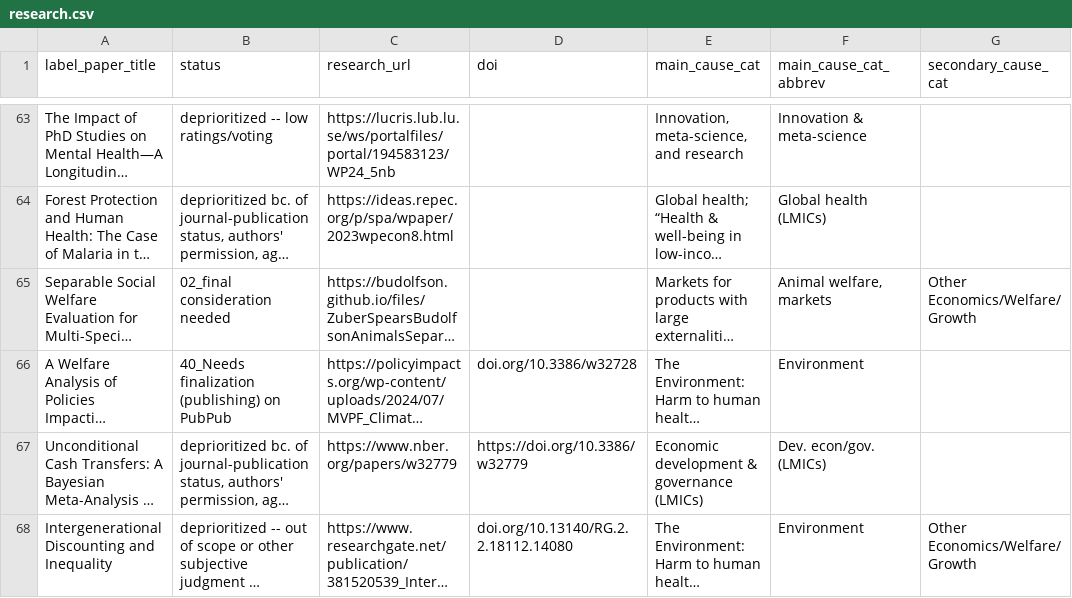
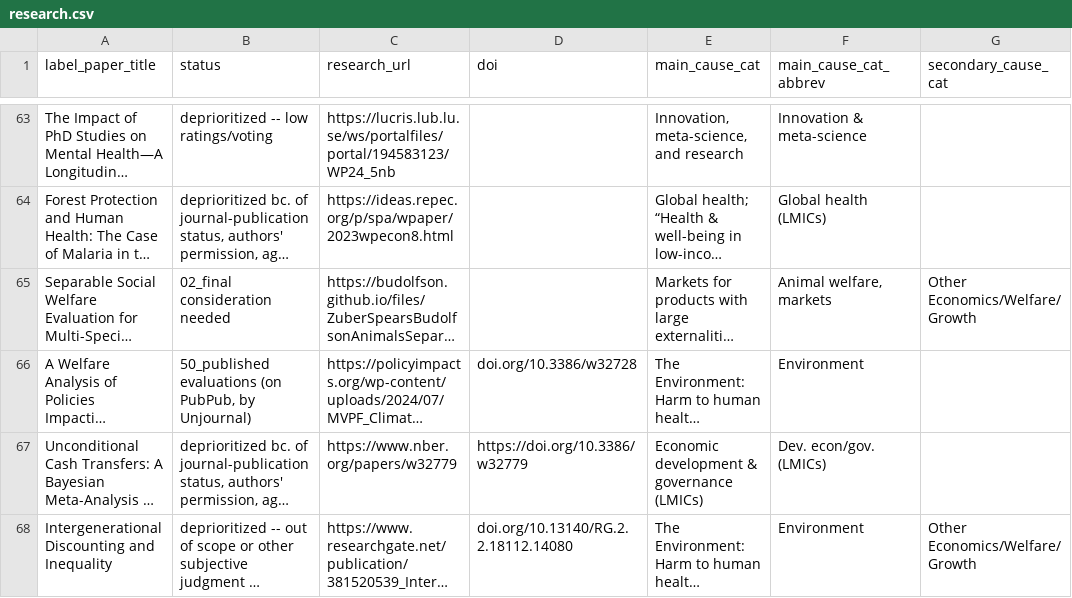
Before and after one commit to unjournal/unjournaldata, a CSV file: data/research.csv, drawn as a sheet; only a part is shown, gaps mark what is left out; long unchanged cells end in …; the diff names each change by its address in the sheet, - before the commit and + after, or states it on an @@ line.

```diff
--- a/data/research.csv
+++ b/data/research.csv
-B66 (status): 40_Needs finalization (publishing) on PubPub
+B66 (status): 50_published evaluations (on PubPub, by Unjournal)
```
